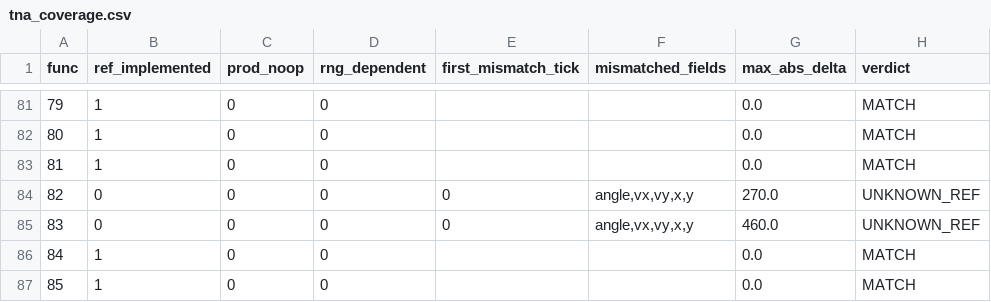
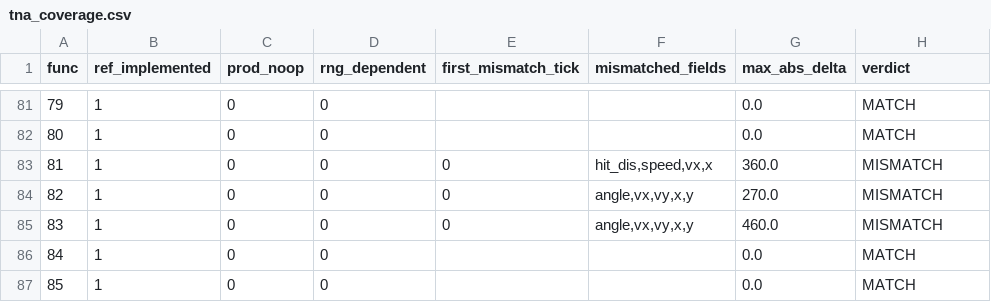
Before and after one commit to Phantasm-Klash/PhK-BattleServer, a CSV file: tools/tna_coverage/tna_coverage.csv, drawn as a sheet; only a part is shown, gaps mark what is left out; the diff covers the shown part only.

Commit message:
danmaku: 用 unicorn 直接执行原版 .so 作基准，替换「汇编重实现」这一层
上一轮的参考侧是 bullet_funcs_reimpl.hpp（人工从汇编翻译）。它只能证明「我和我的
翻译一致」，不能证明「和原版一致」。本轮把参考侧换成**真执行**：

tools/tna_coverage/tna_emu.py
  - 把 libMyGame_arm64.so 的 PT_LOAD 按原 vaddr 映射进 unicorn
  - 造一个假 EnemyBullet（字段按 §2 布局）+ 232 槽合成虚表（每槽一个哨兵地址，
    命中即用 Python 复刻语义：getPosition / getContentSize / setOpacity / setScale /
    getHitDis / setHitDis / setColor）
  - 按地址拦截 PLT：getGameLayer / getAngleToMyShip / getAngleToEnemy / sin / cos /
    getMyShipPos / getEnemyPos / arc4random（确定性替代）
  - 逐 tick 复刻 UpdateBulletMotion 的前后处理（delay / 角积分 / vx,vy 合成），
    使唯一差异只剩 bulletFunc 本体；位置按 x8 出入参回读
  - 79/79 函数 × 90 tick 全部跑通，用时 1.5s

于是 run.sh 的基准改为「模拟执行原版」，compare_tna.py 新增 --oracle emu，
凡参考侧有数据的编号一律可判。旧的重实现路径保留为无 unicorn 时的回退。

这一换立刻暴露出被「自洽」掩盖的真缺陷（此前 MATCH 53 是假象）：
- func4 真身是 speed=V1 **且末尾无条件 life--**（0x50d244）
- func5 的 life-- 在公共尾段（0x50d2d8），xacc==0 的早退路径也会减
- func63 不是「T==0 才触发」，而是 t1-life 后按 p1 取模；且同时写 angleAcc/f56c
- func64 有 t1%p1 节拍门，末尾统一 life--
- func65 走 t1%p1 节拍门 + 按 life(0/1)/p2 换贴图重置速度 + life--
- func73 除了 hitDis 还要 setScale(pf1)
- func84 是 setOpacity(0)/min(p1*16,255) 的淡入 + 平方距离触发，不是换 bulletType
- func27 是 hitDis *= life*0.01（double 中间量），此前只在 p1==1 时关碰撞
- func44 比较的是 pos.y < p1（不是与自机距离），并整体拷贝 4 个字段
- func45 是 setOpacity(life)+setScale(V1)，此前写成改 speed

基线数字随之重定：以模拟器为基准，MATCH 46 / MISMATCH 30 / RNG_DIFF 3 /
UNKNOWN_REF 7（这 7 个在 .dynsym 里没有独立符号，属默认直线路径）。
即：**真正的差距是 33 个，不是上一轮报的 0**。剩余按 tna_coverage.csv 逐条推进。

```diff
--- a/tools/tna_coverage/tna_coverage.csv
+++ b/tools/tna_coverage/tna_coverage.csv
@@ -82,5 +82,5 @@ func,ref_implemented,prod_noop,rng_dependent,first_mismatch_tick,mismatched_fiel
 80,1,0,0,,,0.0,MATCH
-81,1,0,0,,,0.0,MATCH
-82,0,0,0,0,"angle,vx,vy,x,y",270.0,UNKNOWN_REF
-83,0,0,0,0,"angle,vx,vy,x,y",460.0,UNKNOWN_REF
+81,1,0,0,0,"hit_dis,speed,vx,x",360.0,MISMATCH
+82,1,0,0,0,"angle,vx,vy,x,y",270.0,MISMATCH
+83,1,0,0,0,"angle,vx,vy,x,y",460.0,MISMATCH
 84,1,0,0,,,0.0,MATCH
```
Also changed, not shown: 146 edited cells elsewhere in this file, 9 other files.
